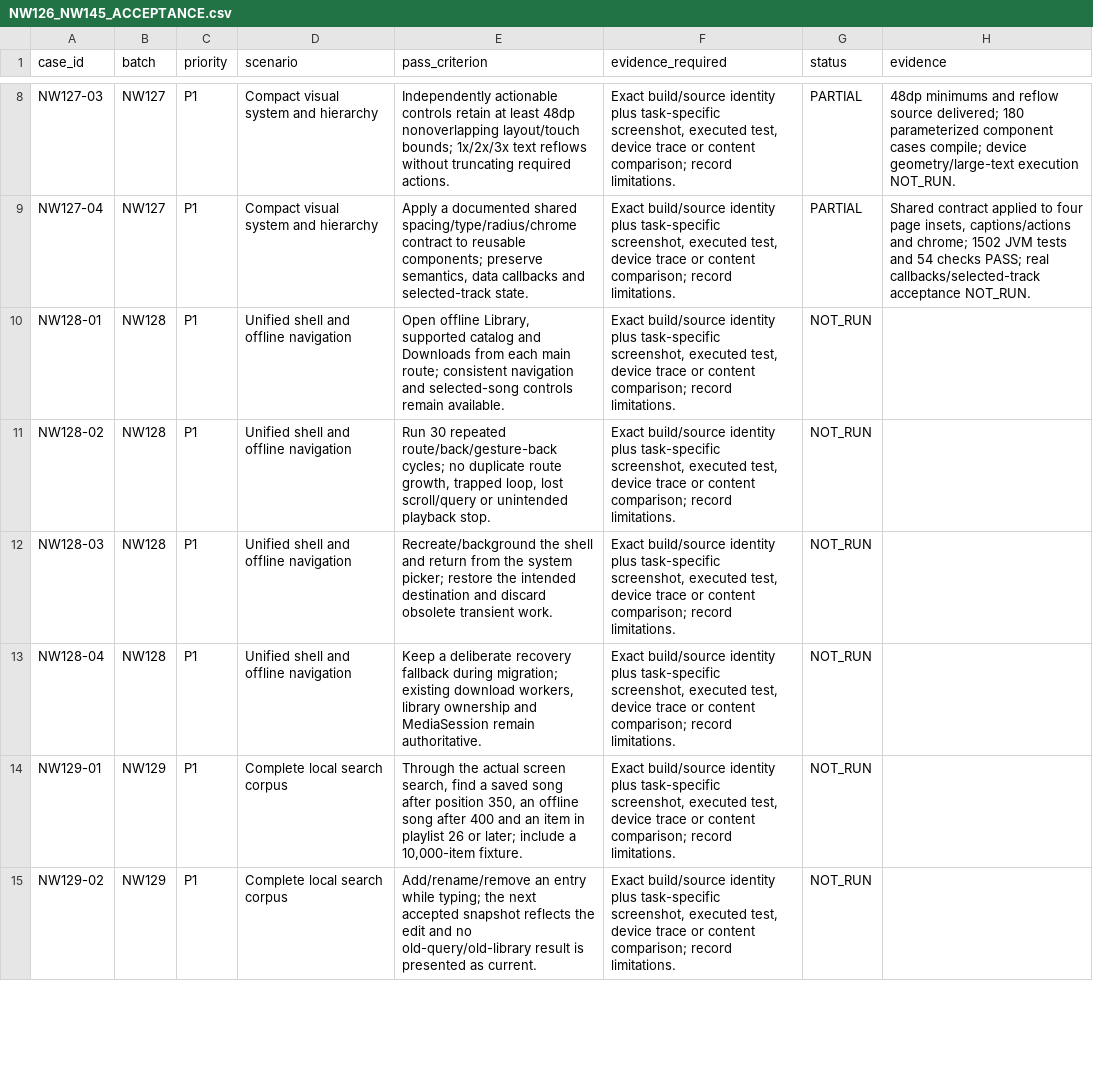
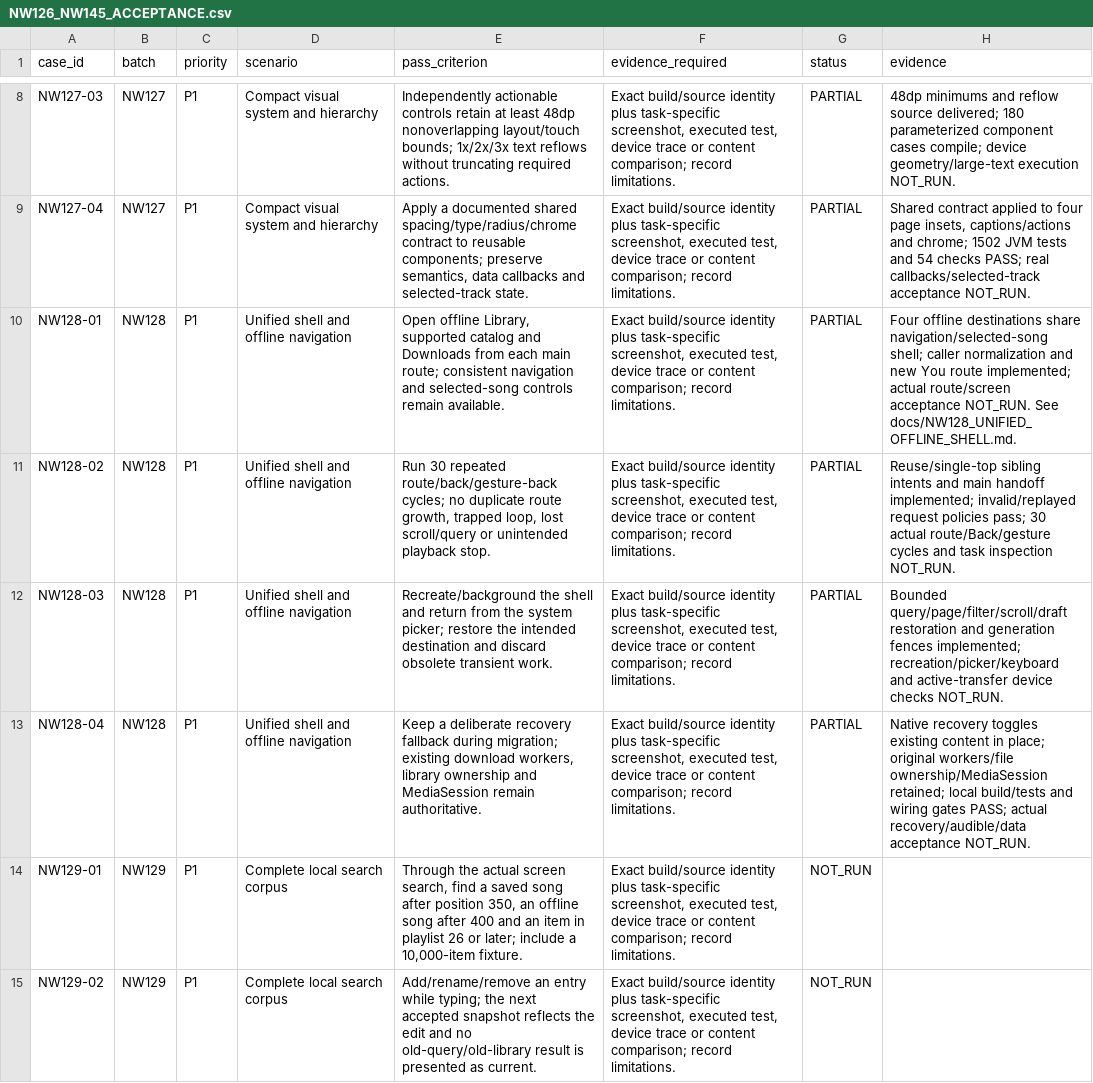
Before and after one commit to Nahian2002/NightWave, a CSV file: docs/quality/NW126_NW145_ACCEPTANCE.csv, drawn as a sheet; only a part is shown, gaps mark what is left out.

```diff
--- a/docs/quality/NW126_NW145_ACCEPTANCE.csv
+++ b/docs/quality/NW126_NW145_ACCEPTANCE.csv
@@ -9,6 +9,6 @@ NW127-03,NW127,P1,Compact visual system and hierarchy,Independently actionable c
 NW127-04,NW127,P1,Compact visual system and hierarchy,"Apply a documented shared spacing/type/radius/chrome contract to reusable components; preserve semantics, data callbacks and selected-track state.","Exact build/source identity plus task-specific screenshot, executed test, device trace or content comparison; record limitations.",PARTIAL,"Shared contract applied to four page insets, captions/actions and chrome; 1502 JVM tests and 54 checks PASS; real callbacks/selected-track acceptance NOT_RUN."
-NW128-01,NW128,P1,Unified shell and offline navigation,"Open offline Library, supported catalog and Downloads from each main route; consistent navigation and selected-song controls remain available.","Exact build/source identity plus task-specific screenshot, executed test, device trace or content comparison; record limitations.",NOT_RUN,
-NW128-02,NW128,P1,Unified shell and offline navigation,"Run 30 repeated route/back/gesture-back cycles; no duplicate route growth, trapped loop, lost scroll/query or unintended playback stop.","Exact build/source identity plus task-specific screenshot, executed test, device trace or content comparison; record limitations.",NOT_RUN,
-NW128-03,NW128,P1,Unified shell and offline navigation,Recreate/background the shell and return from the system picker; restore the intended destination and discard obsolete transient work.,"Exact build/source identity plus task-specific screenshot, executed test, device trace or content comparison; record limitations.",NOT_RUN,
-NW128-04,NW128,P1,Unified shell and offline navigation,"Keep a deliberate recovery fallback during migration; existing download workers, library ownership and MediaSession remain authoritative.","Exact build/source identity plus task-specific screenshot, executed test, device trace or content comparison; record limitations.",NOT_RUN,
+NW128-01,NW128,P1,Unified shell and offline navigation,"Open offline Library, supported catalog and Downloads from each main route; consistent navigation and selected-song controls remain available.","Exact build/source identity plus task-specific screenshot, executed test, device trace or content comparison; record limitations.",PARTIAL,Four offline destinations share navigation/selected-song shell; caller normalization and new You route implemented; actual route/screen acceptance NOT_RUN. See docs/NW128_UNIFIED_OFFLINE_SHELL.md.
+NW128-02,NW128,P1,Unified shell and offline navigation,"Run 30 repeated route/back/gesture-back cycles; no duplicate route growth, trapped loop, lost scroll/query or unintended playback stop.","Exact build/source identity plus task-specific screenshot, executed test, device trace or content comparison; record limitations.",PARTIAL,Reuse/single-top sibling intents and main handoff implemented; invalid/replayed request policies pass; 30 actual route/Back/gesture cycles and task inspection NOT_RUN.
+NW128-03,NW128,P1,Unified shell and offline navigation,Recreate/background the shell and return from the system picker; restore the intended destination and discard obsolete transient work.,"Exact build/source identity plus task-specific screenshot, executed test, device trace or content comparison; record limitations.",PARTIAL,Bounded query/page/filter/scroll/draft restoration and generation fences implemented; recreation/picker/keyboard and active-transfer device checks NOT_RUN.
+NW128-04,NW128,P1,Unified shell and offline navigation,"Keep a deliberate recovery fallback during migration; existing download workers, library ownership and MediaSession remain authoritative.","Exact build/source identity plus task-specific screenshot, executed test, device trace or content comparison; record limitations.",PARTIAL,Native recovery toggles existing content in place; original workers/file ownership/MediaSession retained; local build/tests and wiring gates PASS; actual recovery/audible/data acceptance NOT_RUN.
 NW129-01,NW129,P1,Complete local search corpus,"Through the actual screen search, find a saved song after position 350, an offline song after 400 and an item in playlist 26 or later; include a 10,000-item fixture.","Exact build/source identity plus task-specific screenshot, executed test, device trace or content comparison; record limitations.",NOT_RUN,
```
Also changed, not shown: 24 other files.
